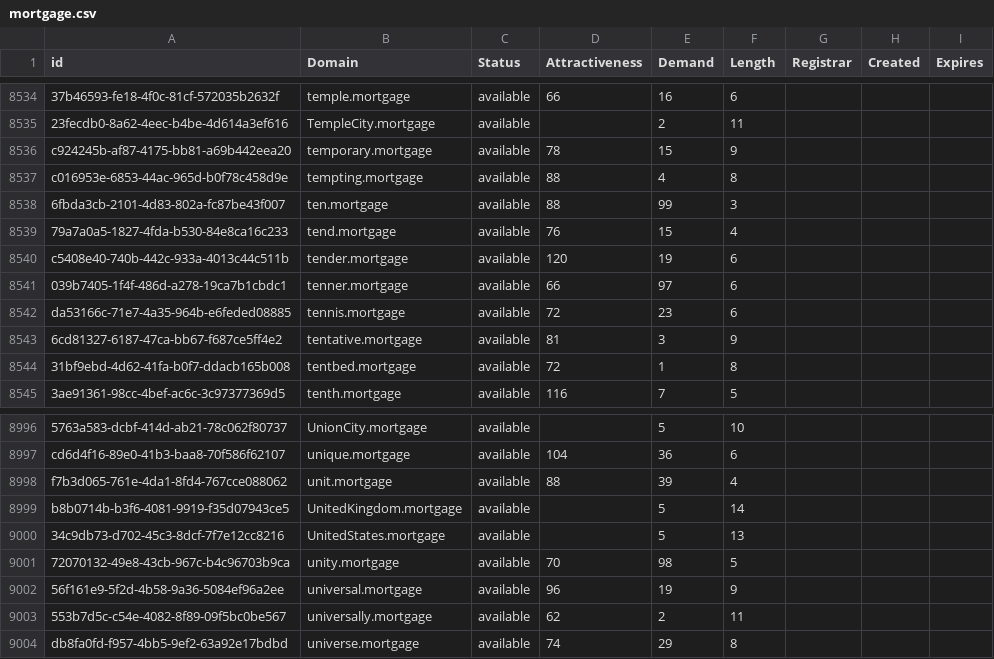
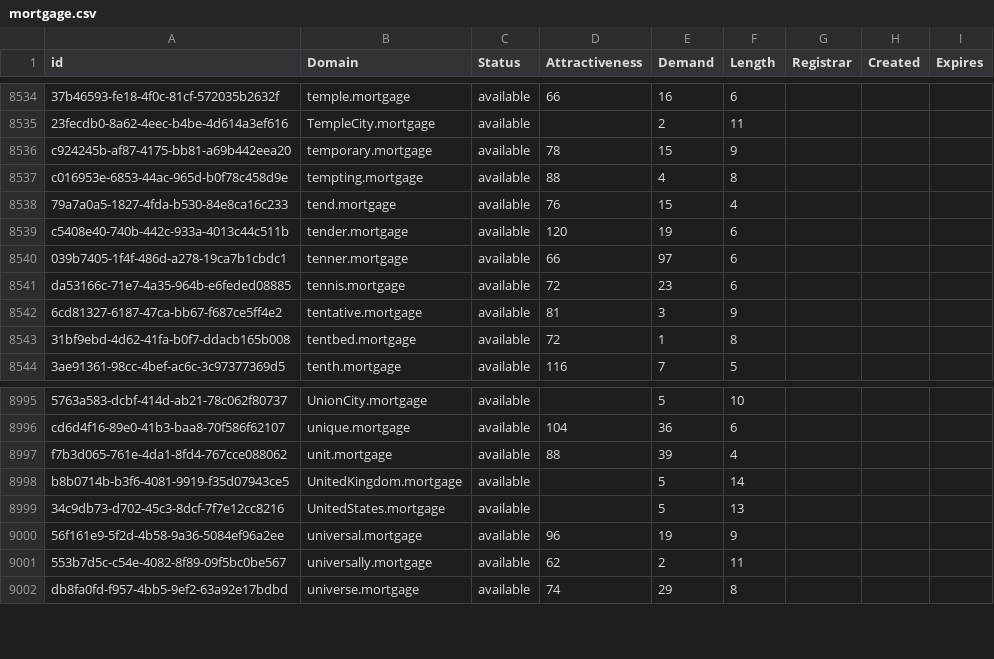
Before and after one commit to UniqueDomains/mortgage-oneword-domains, a CSV file: mortgage.csv, drawn as a sheet; only a part is shown, gaps mark what is left out.

Commit message:
Domains update

```diff
--- a/mortgage.csv
+++ b/mortgage.csv
@@ -8537,3 +8537,2 @@ c924245b-af87-4175-bb81-a69b442eea20,temporary.mortgage,available,78,15,9,,,
 c016953e-6853-44ac-965d-b0f78c458d9e,tempting.mortgage,available,88,4,8,,,
-6fbda3cb-2101-4d83-802a-fc87be43f007,ten.mortgage,available,88,99,3,,,
 79a7a0a5-1827-4fda-b530-84e8ca16c233,tend.mortgage,available,76,15,4,,,
@@ -9000,3 +8999,2 @@ b8b0714b-b3f6-4081-9919-f35d07943ce5,UnitedKingdom.mortgage,available,,5,14,,,
 34c9db73-d702-45c3-8dcf-7f7e12cc8216,UnitedStates.mortgage,available,,5,13,,,
-72070132-49e8-43cb-967c-b4c96703b9ca,unity.mortgage,available,70,98,5,,,
 56f161e9-5f2d-4b58-9a36-5084ef96a2ee,universal.mortgage,available,96,19,9,,,
```
Also changed, not shown: 2 other files.
